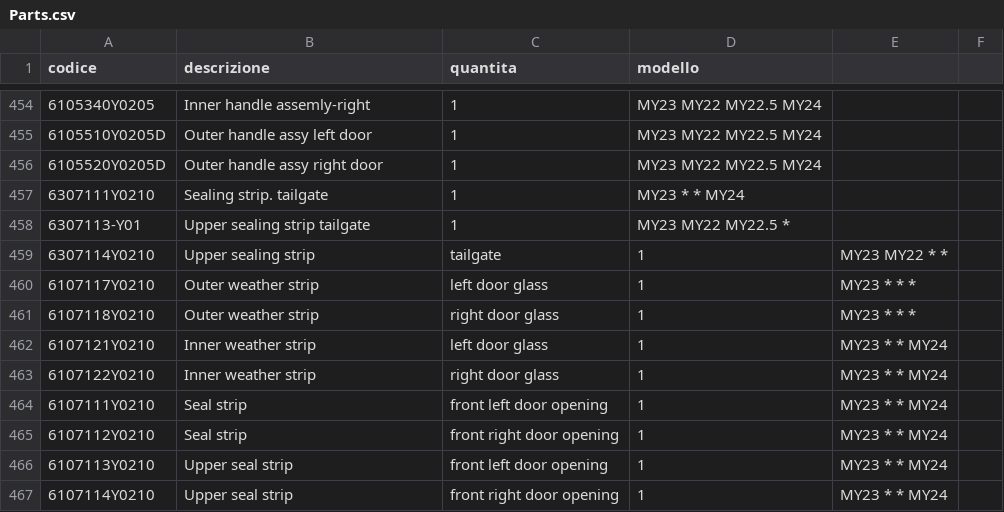
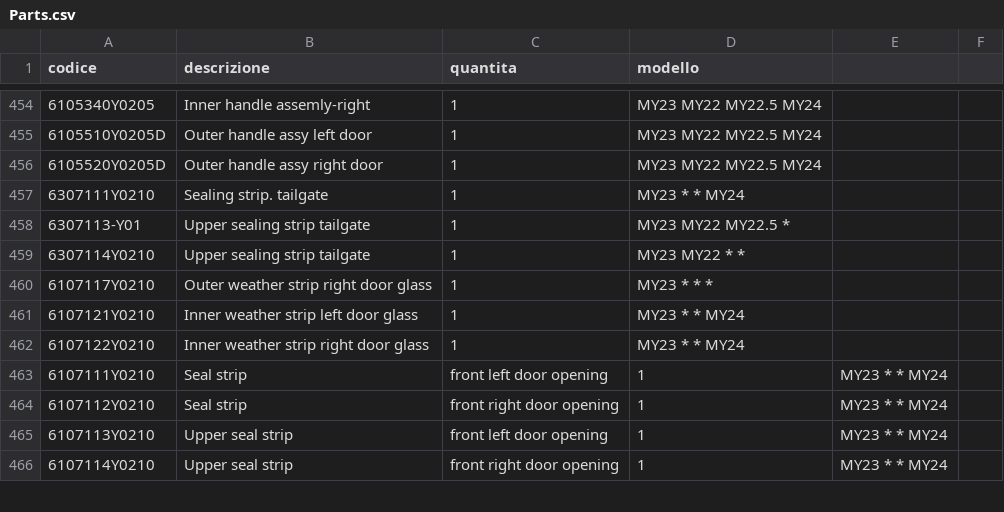
Before and after one commit to MicheleYOYO/YOYO-SpareParts, a CSV file: Parts.csv, drawn as a sheet; only a part is shown, gaps mark what is left out; removed rows and columns are numbered as before the commit, all else as after; the diff names each change by its address in the sheet, - before the commit and + after, or states it on an @@ line.

Commit message:
Update Parts.csv

```diff
--- a/Parts.csv
+++ b/Parts.csv
-B459 (descrizione): Upper sealing strip
+B459 (descrizione): Upper sealing strip tailgate
-C459 (quantita): tailgate
+C459 (quantita): 1
-D459 (modello): 1
+D459 (modello): MY23 MY22 * *
-E459: MY23 MY22 * *
+E459: (empty)
-B460 (descrizione): Outer weather strip
+B460 (descrizione): Outer weather strip right door glass
-C460 (quantita): left door glass
+C460 (quantita): 1
-D460 (modello): 1
+D460 (modello): MY23 * * *
-E460: MY23 * * *
+E460: (empty)
-row 461: 6107118Y0210 | Outer weather strip | right door glass | 1 | MY23 * * *
-B461 (descrizione): Inner weather strip
+B461 (descrizione): Inner weather strip left door glass
-C461 (quantita): left door glass
+C461 (quantita): 1
-D461:D462 (modello): 1
+D461:D462 (modello): MY23 * * MY24
-E461:E462: MY23 * * MY24
+E461:E462: (empty)
-B462 (descrizione): Inner weather strip
+B462 (descrizione): Inner weather strip right door glass
-C462 (quantita): right door glass
+C462 (quantita): 1
```
